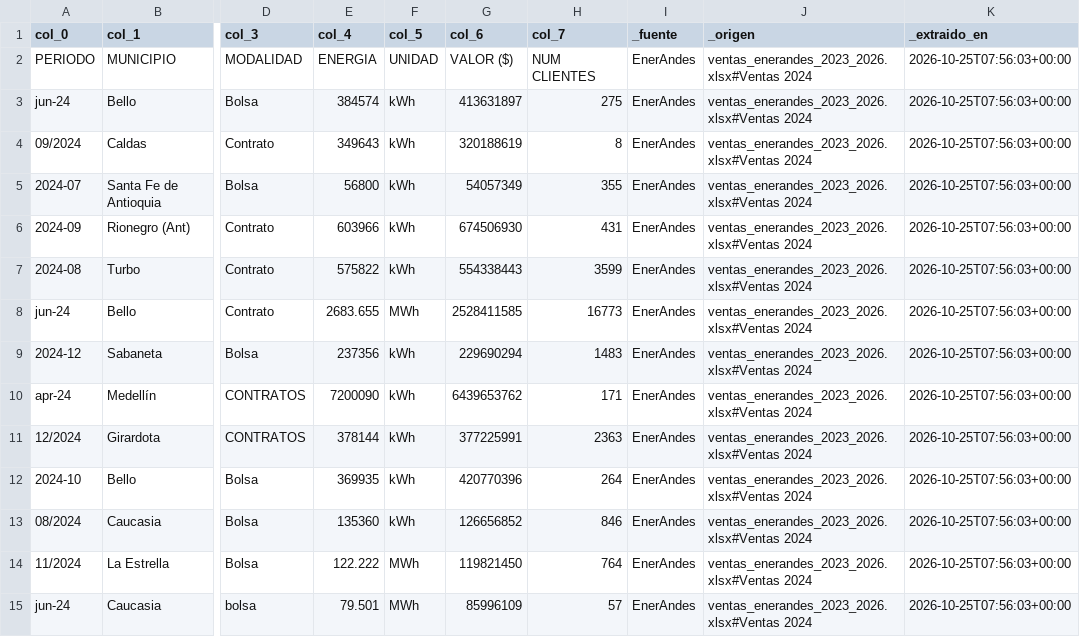
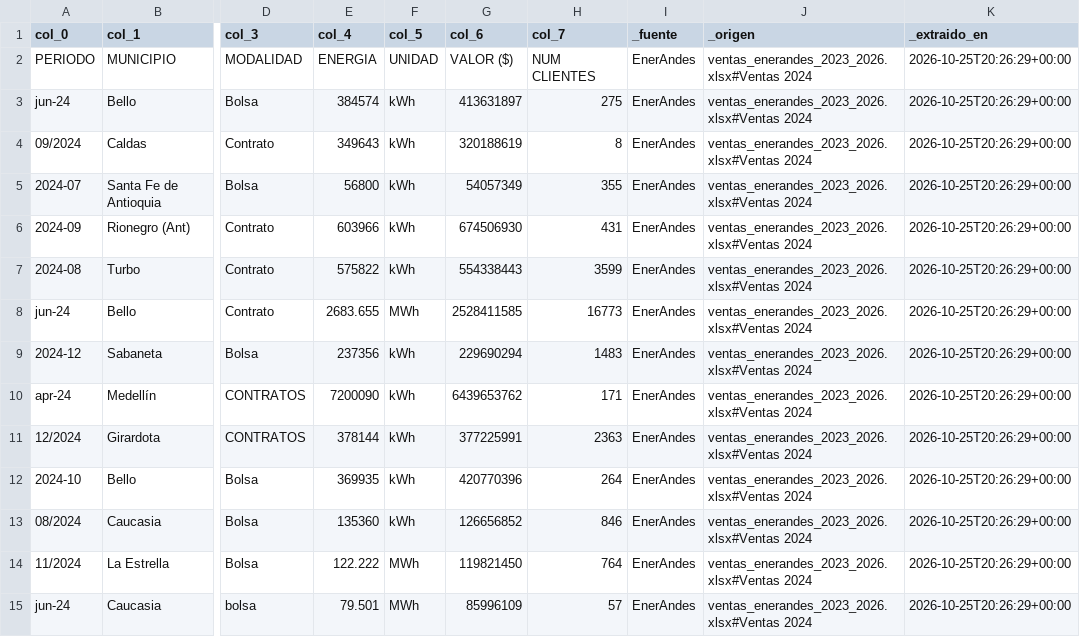
Before and after one commit to Amdrez22IUD/observatorio-energia, a CSV file: data/sample/enerandes_ventas_2024.csv, drawn as a sheet; only a part is shown, gaps mark what is left out; the diff covers the shown part only; the diff names each change by its address in the sheet, - before the commit and + after, or states it on an @@ line.

```diff
--- a/data/sample/enerandes_ventas_2024.csv
+++ b/data/sample/enerandes_ventas_2024.csv
-K2:K15 (_extraido_en): 2026-10-25T07:56:03+00:00
+K2:K15 (_extraido_en): 2026-10-25T20:26:29+00:00
```
Also changed, not shown: 186 edited cells elsewhere in this file, data/sample/enerandes_ventas_2023.csv, data/sample/ideam_precipitacion_diaria.csv, 14 other files.
